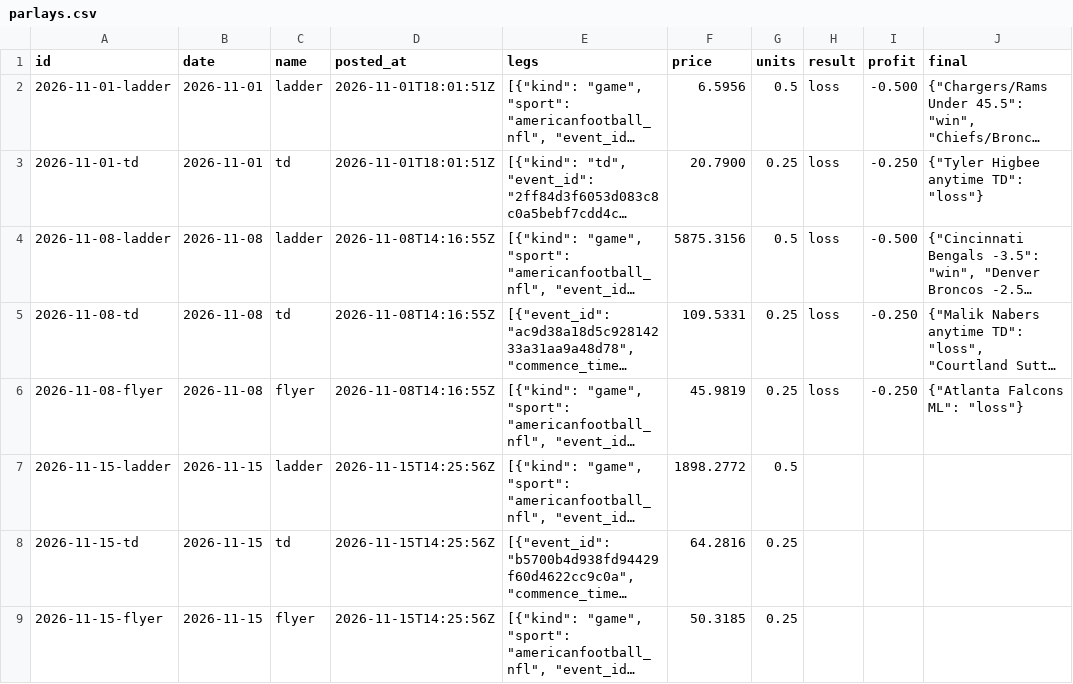
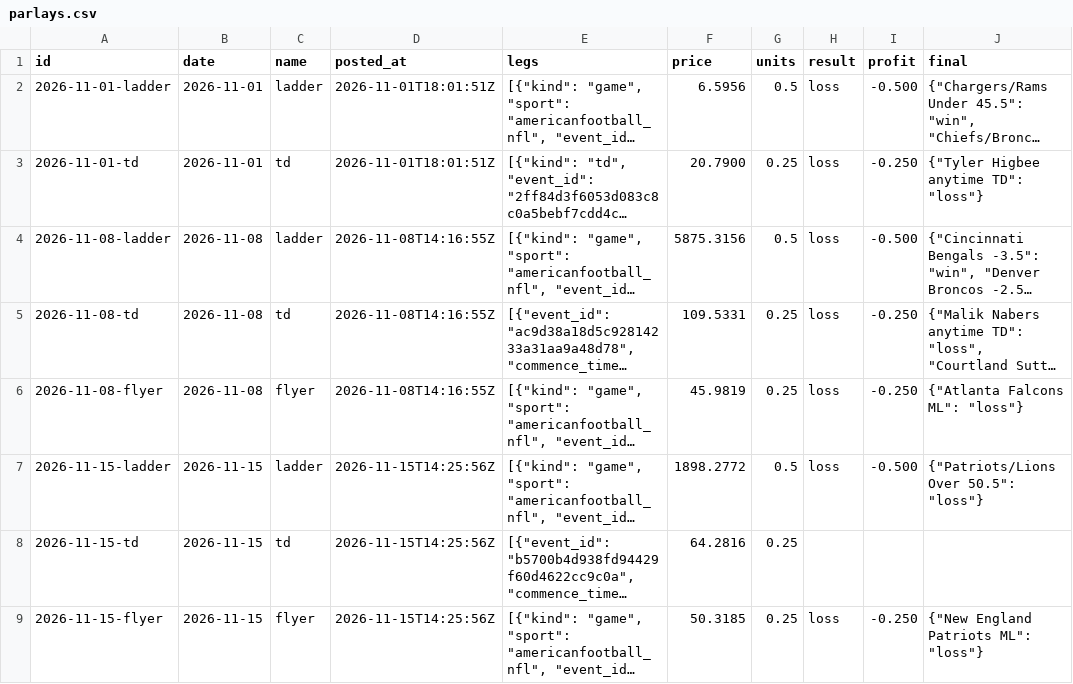
Before and after one commit to StampedPicks/stamped-picks, a CSV file: data/parlays.csv, drawn as a sheet; long unchanged cells end in …; the diff names each change by its address in the sheet, - before the commit and + after, or states it on an @@ line.

```diff
--- a/data/parlays.csv
+++ b/data/parlays.csv
-H7 (result): (empty)
+H7 (result): loss
-I7 (profit): (empty)
+I7 (profit): -0.500
-J7 (final): (empty)
+J7 (final): {"Patriots/Lions Over 50.5": "loss"}
-H9 (result): (empty)
+H9 (result): loss
-I9 (profit): (empty)
+I9 (profit): -0.250
-J9 (final): (empty)
+J9 (final): {"New England Patriots ML": "loss"}
```
Also changed, not shown: data/ledger.csv, 6 other files.
